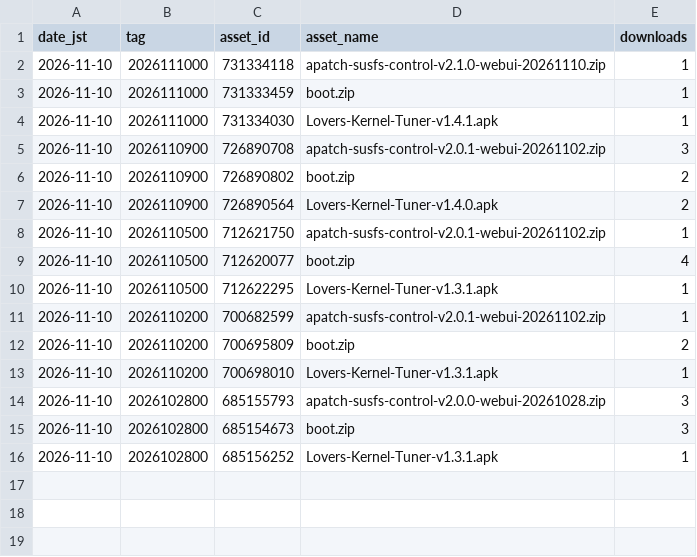
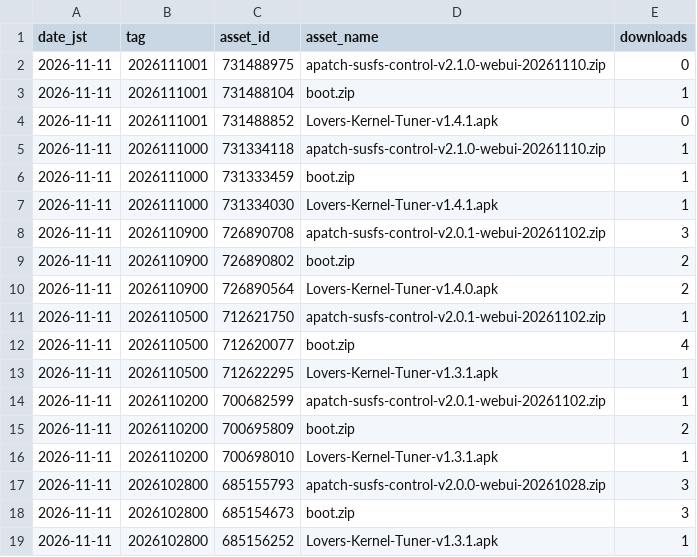
Before and after one commit to lovers-jp/Lovers_Kernel_APatch, a CSV file: stats/latest.csv, drawn as a sheet.

```diff
--- a/stats/latest.csv
+++ b/stats/latest.csv
@@ -1,16 +1,19 @@
 date_jst,tag,asset_id,asset_name,downloads
-2026-11-10,2026111000,731334118,apatch-susfs-control-v2.1.0-webui-20261110.zip,1
-2026-11-10,2026111000,731333459,boot.zip,1
-2026-11-10,2026111000,731334030,Lovers-Kernel-Tuner-v1.4.1.apk,1
-2026-11-10,2026110900,726890708,apatch-susfs-control-v2.0.1-webui-20261102.zip,3
-2026-11-10,2026110900,726890802,boot.zip,2
-2026-11-10,2026110900,726890564,Lovers-Kernel-Tuner-v1.4.0.apk,2
-2026-11-10,2026110500,712621750,apatch-susfs-control-v2.0.1-webui-20261102.zip,1
-2026-11-10,2026110500,712620077,boot.zip,4
-2026-11-10,2026110500,712622295,Lovers-Kernel-Tuner-v1.3.1.apk,1
-2026-11-10,2026110200,700682599,apatch-susfs-control-v2.0.1-webui-20261102.zip,1
-2026-11-10,2026110200,700695809,boot.zip,2
-2026-11-10,2026110200,700698010,Lovers-Kernel-Tuner-v1.3.1.apk,1
-2026-11-10,2026102800,685155793,apatch-susfs-control-v2.0.0-webui-20261028.zip,3
-2026-11-10,2026102800,685154673,boot.zip,3
-2026-11-10,2026102800,685156252,Lovers-Kernel-Tuner-v1.3.1.apk,1
+2026-11-11,2026111001,731488975,apatch-susfs-control-v2.1.0-webui-20261110.zip,0
+2026-11-11,2026111001,731488104,boot.zip,1
+2026-11-11,2026111001,731488852,Lovers-Kernel-Tuner-v1.4.1.apk,0
+2026-11-11,2026111000,731334118,apatch-susfs-control-v2.1.0-webui-20261110.zip,1
+2026-11-11,2026111000,731333459,boot.zip,1
+2026-11-11,2026111000,731334030,Lovers-Kernel-Tuner-v1.4.1.apk,1
+2026-11-11,2026110900,726890708,apatch-susfs-control-v2.0.1-webui-20261102.zip,3
+2026-11-11,2026110900,726890802,boot.zip,2
+2026-11-11,2026110900,726890564,Lovers-Kernel-Tuner-v1.4.0.apk,2
+2026-11-11,2026110500,712621750,apatch-susfs-control-v2.0.1-webui-20261102.zip,1
+2026-11-11,2026110500,712620077,boot.zip,4
+2026-11-11,2026110500,712622295,Lovers-Kernel-Tuner-v1.3.1.apk,1
+2026-11-11,2026110200,700682599,apatch-susfs-control-v2.0.1-webui-20261102.zip,1
+2026-11-11,2026110200,700695809,boot.zip,2
+2026-11-11,2026110200,700698010,Lovers-Kernel-Tuner-v1.3.1.apk,1
+2026-11-11,2026102800,685155793,apatch-susfs-control-v2.0.0-webui-20261028.zip,3
+2026-11-11,2026102800,685154673,boot.zip,3
+2026-11-11,2026102800,685156252,Lovers-Kernel-Tuner-v1.3.1.apk,1
```
Also changed, not shown: stats/daily.csv, 2 other files.
